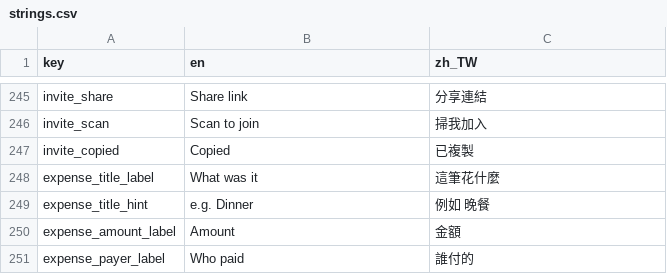
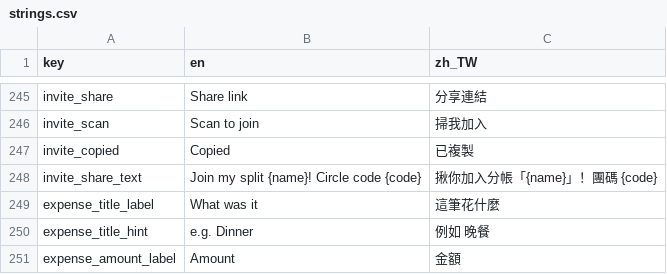
Before and after one commit to Dongyu-Tech/oh-my-bro-app, a CSV file: assets/translations/strings.csv, drawn as a sheet; only a part is shown, gaps mark what is left out; the shorter side is filled out with more unchanged rows; the diff names each change by its address in the sheet, - before the commit and + after, or states it on an @@ line.

```diff
--- a/assets/translations/strings.csv
+++ b/assets/translations/strings.csv
+row 248: invite_share_text | Join my split {name}! Circle code {code} | 揪你加入分帳「{name}」！團碼 {code}
```
Also changed, not shown: 7 other files.
